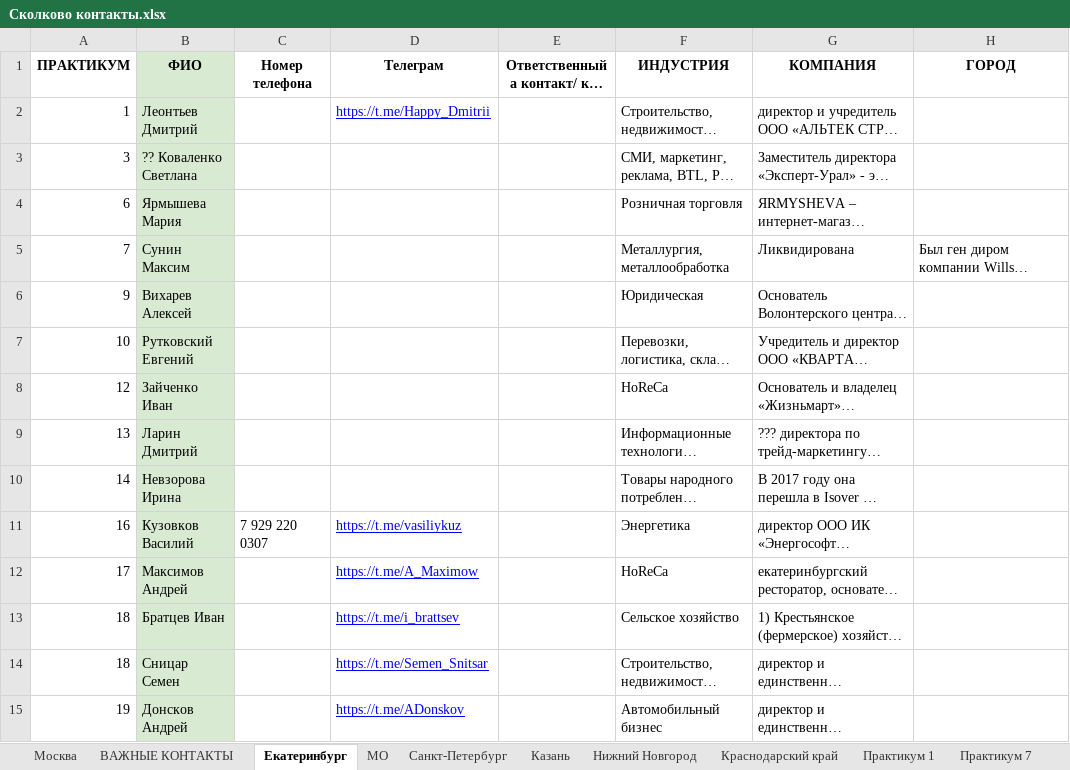
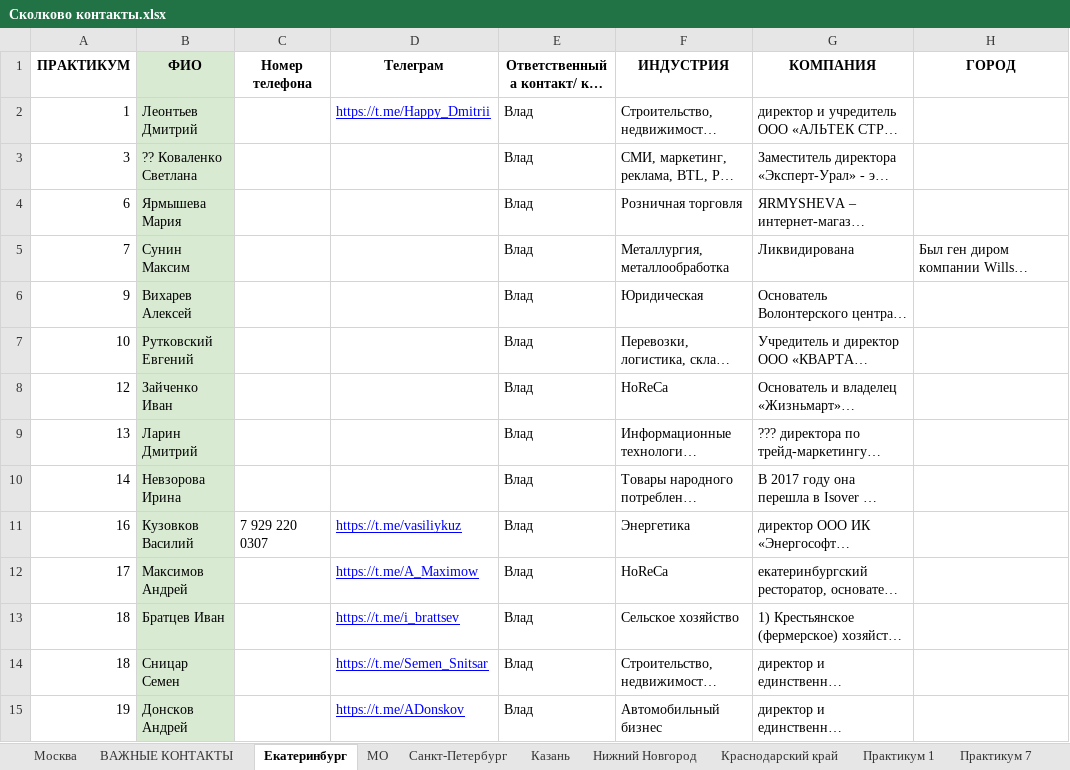
Before and after one commit to Vlad11ataka337/test, an Excel workbook: Сколково контакты.xlsx, sheet Екатеринбург, drawn as a sheet; only a part is shown; long unchanged cells end in …; values as stored, in another font and other column widths than the file's, no borders; charts and pictures not drawn; the diff covers the shown part only; the diff names each change by its address in the sheet, - before the commit and + after, or states it on an @@ line.

```diff
--- a/Сколково контакты.xlsx (sheet Екатеринбург)
+++ b/Сколково контакты.xlsx (sheet Екатеринбург)
-E2:E15: (empty)
+E2:E15: Влад
```
Also changed, not shown: 28 edited cells elsewhere in this sheet, sheet Казань, sheet Краснодарский край, sheet Москва, other sheet tabs, hidden cells, charts or pictures, 2 other files.
